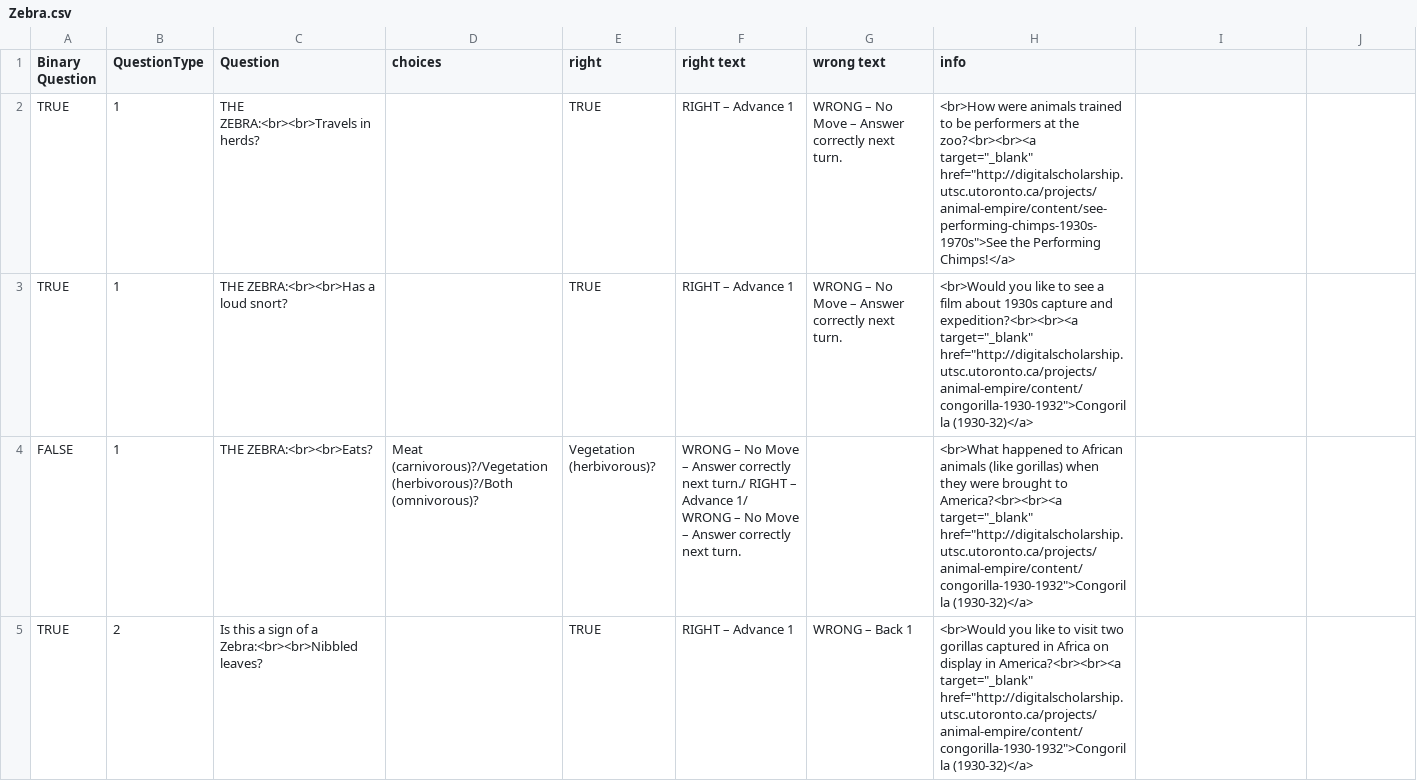
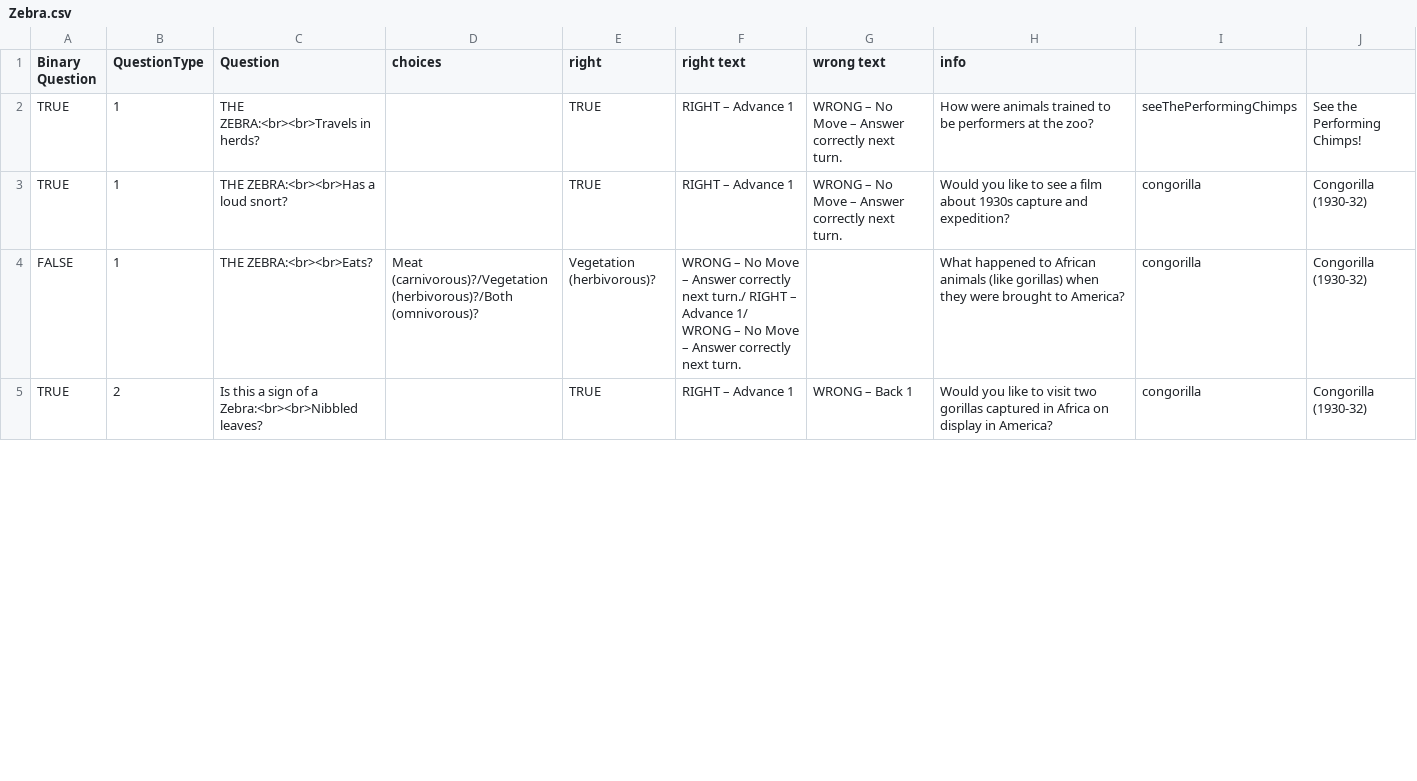
Before and after one commit to digitalutsc/ZooParade, a CSV file: Resources/CSV/Zebra.csv, drawn as a sheet; only a part is shown; the diff covers the shown part only.

Commit message:
update csv

```diff
--- a/Resources/CSV/Zebra.csv
+++ b/Resources/CSV/Zebra.csv
@@ -2,4 +2,4 @@ Binary Question,QuestionType,Question,choices,right,right text,wrong text,info
-TRUE,1,THE ZEBRA:<br><br>Travels in herds?,,TRUE,RIGHT – Advance 1,WRONG – No Move – Answer correctly next turn. ,"<br>How were animals trained to be performers at the zoo?<br><br><a target=""_blank"" href=""http://digitalscholarship.utsc.utoronto.ca/projects/animal-empire/content/see-performing-chimps-1930s-1970s"">See the Performing Chimps!</a>"
-TRUE,1,THE ZEBRA:<br><br>Has a loud snort?,,TRUE,RIGHT – Advance 1,WRONG – No Move – Answer correctly next turn. ,"<br>Would you like to see a film about 1930s capture and expedition?<br><br><a target=""_blank"" href=""http://digitalscholarship.utsc.utoronto.ca/projects/animal-empire/content/congorilla-1930-1932"">Congorilla (1930-32)</a>"
-FALSE,1,THE ZEBRA:<br><br>Eats?,Meat (carnivorous)?/Vegetation (herbivorous)?/Both (omnivorous)?,Vegetation (herbivorous)?,WRONG – No Move – Answer correctly next turn./ RIGHT – Advance 1/ WRONG – No Move – Answer correctly next turn. ,,"<br>What happened to African animals (like gorillas) when they were brought to America?<br><br><a target=""_blank"" href=""http://digitalscholarship.utsc.utoronto.ca/projects/animal-empire/content/congorilla-1930-1932"">Congorilla (1930-32)</a>"
-TRUE,2,Is this a sign of a Zebra:<br><br>Nibbled leaves?,,TRUE,RIGHT – Advance 1,WRONG – Back 1,"<br>Would you like to visit two gorillas captured in Africa on display in America?<br><br><a target=""_blank"" href=""http://digitalscholarship.utsc.utoronto.ca/projects/animal-empire/content/congorilla-1930-1932"">Congorilla (1930-32)</a>"
+TRUE,1,THE ZEBRA:<br><br>Travels in herds?,,TRUE,RIGHT – Advance 1,WRONG – No Move – Answer correctly next turn. ,How were animals trained to be performers at the zoo?,seeThePerformingChimps,See the Performing Chimps!
+TRUE,1,THE ZEBRA:<br><br>Has a loud snort?,,TRUE,RIGHT – Advance 1,WRONG – No Move – Answer correctly next turn. ,Would you like to see a film about 1930s capture and expedition?,congorilla,Congorilla (1930-32)
+FALSE,1,THE ZEBRA:<br><br>Eats?,Meat (carnivorous)?/Vegetation (herbivorous)?/Both (omnivorous)?,Vegetation (herbivorous)?,WRONG – No Move – Answer correctly next turn./ RIGHT – Advance 1/ WRONG – No Move – Answer correctly next turn. ,,What happened to African animals (like gorillas) when they were brought to America?,congorilla,Congorilla (1930-32)
+TRUE,2,Is this a sign of a Zebra:<br><br>Nibbled leaves?,,TRUE,RIGHT – Advance 1,WRONG – Back 1,Would you like to visit two gorillas captured in Africa on display in America?,congorilla,Congorilla (1930-32)
```
Also changed, not shown: 27 edited cells elsewhere in this file.
